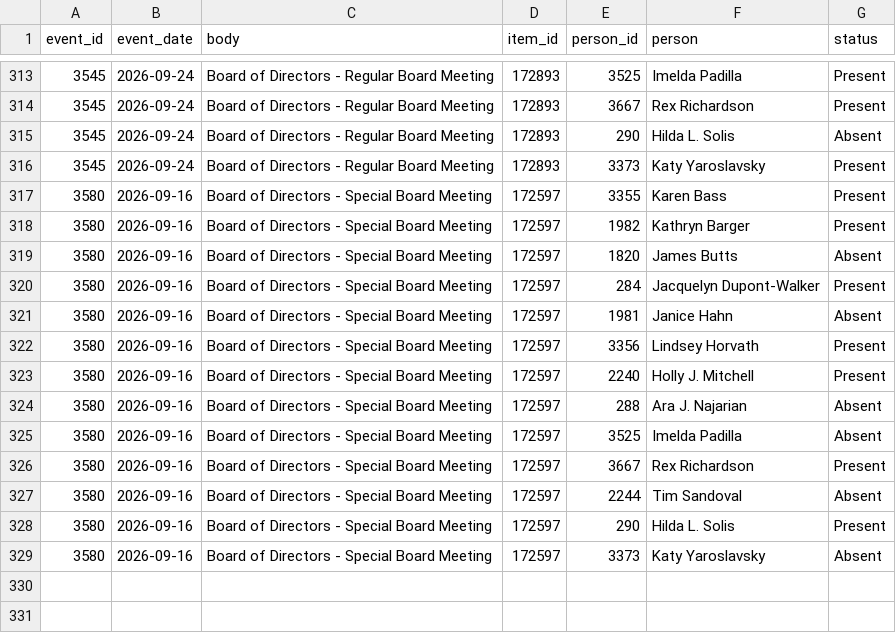
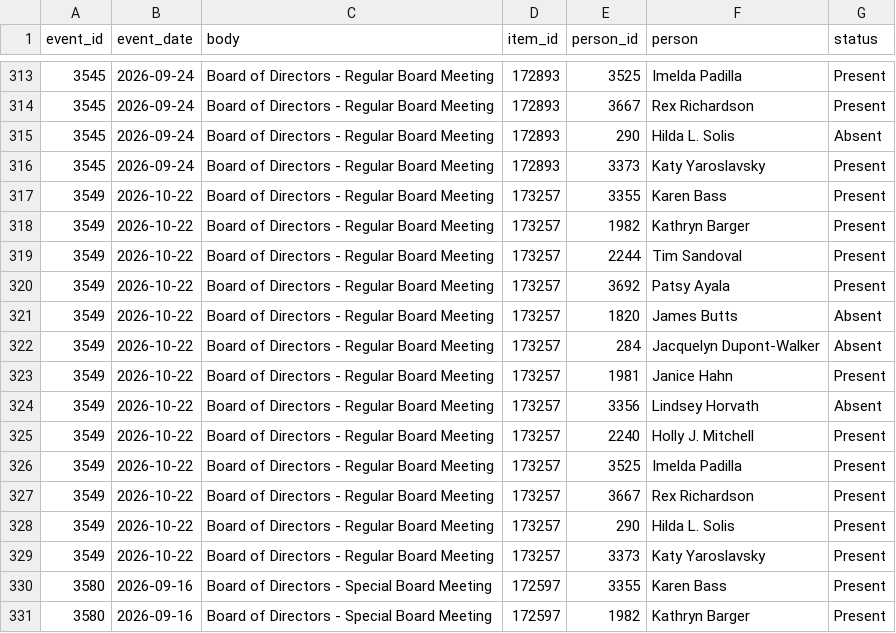
Before and after one commit to adrixnabravo/rumbo-data, a CSV file: data/rollcalls/2026.csv, drawn as a sheet; only a part is shown, gaps mark what is left out; the shorter side is filled out with more unchanged rows.

```diff
--- a/data/rollcalls/2026.csv
+++ b/data/rollcalls/2026.csv
@@ -316,2 +316,15 @@ event_id,event_date,body,item_id,person_id,person,status
 3545,2026-09-24,Board of Directors - Regular Board Meeting,172893,3373,Katy Yaroslavsky,Present
+3549,2026-10-22,Board of Directors - Regular Board Meeting,173257,3355,Karen Bass,Present
+3549,2026-10-22,Board of Directors - Regular Board Meeting,173257,1982,Kathryn Barger,Present
+3549,2026-10-22,Board of Directors - Regular Board Meeting,173257,2244,Tim Sandoval,Present
+3549,2026-10-22,Board of Directors - Regular Board Meeting,173257,3692,Patsy Ayala,Present
+3549,2026-10-22,Board of Directors - Regular Board Meeting,173257,1820,James Butts,Absent
+3549,2026-10-22,Board of Directors - Regular Board Meeting,173257,284,Jacquelyn Dupont-Walker,Absent
+3549,2026-10-22,Board of Directors - Regular Board Meeting,173257,1981,Janice Hahn,Present
+3549,2026-10-22,Board of Directors - Regular Board Meeting,173257,3356,Lindsey Horvath,Absent
+3549,2026-10-22,Board of Directors - Regular Board Meeting,173257,2240,Holly J. Mitchell,Present
+3549,2026-10-22,Board of Directors - Regular Board Meeting,173257,3525,Imelda Padilla,Present
+3549,2026-10-22,Board of Directors - Regular Board Meeting,173257,3667,Rex Richardson,Present
+3549,2026-10-22,Board of Directors - Regular Board Meeting,173257,290,Hilda L. Solis,Present
+3549,2026-10-22,Board of Directors - Regular Board Meeting,173257,3373,Katy Yaroslavsky,Present
 3580,2026-09-16,Board of Directors - Special Board Meeting,172597,3355,Karen Bass,Present
```
Also changed, not shown: data/items/2026.csv, data/matters/2026.csv, 2 other files.
